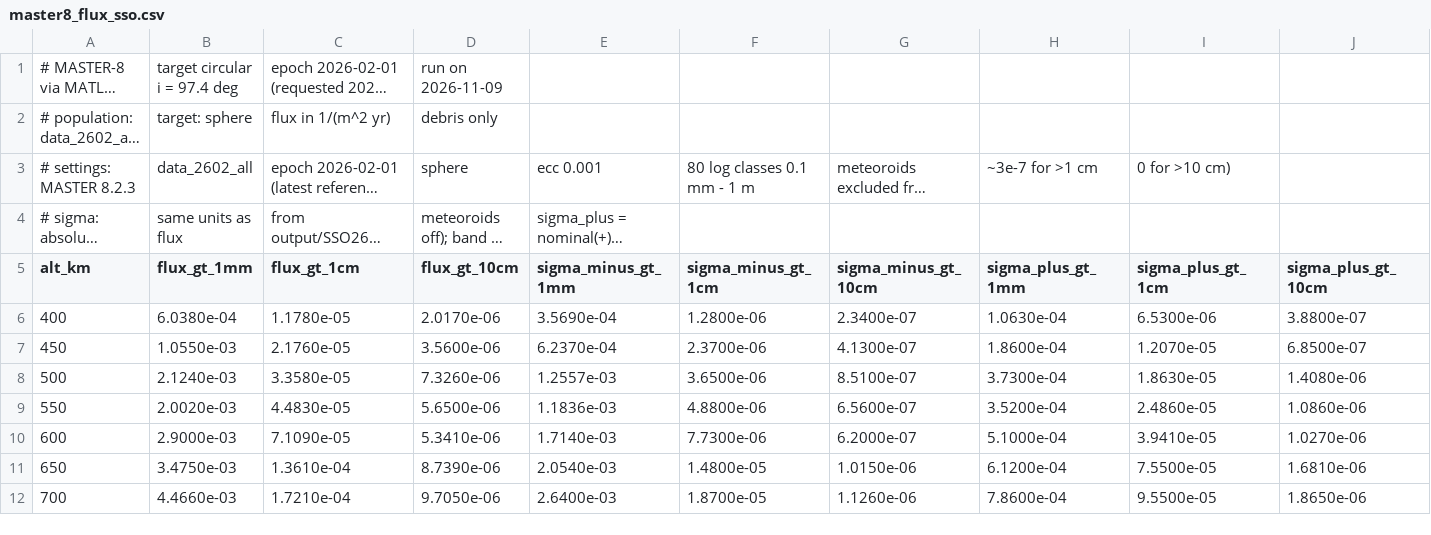
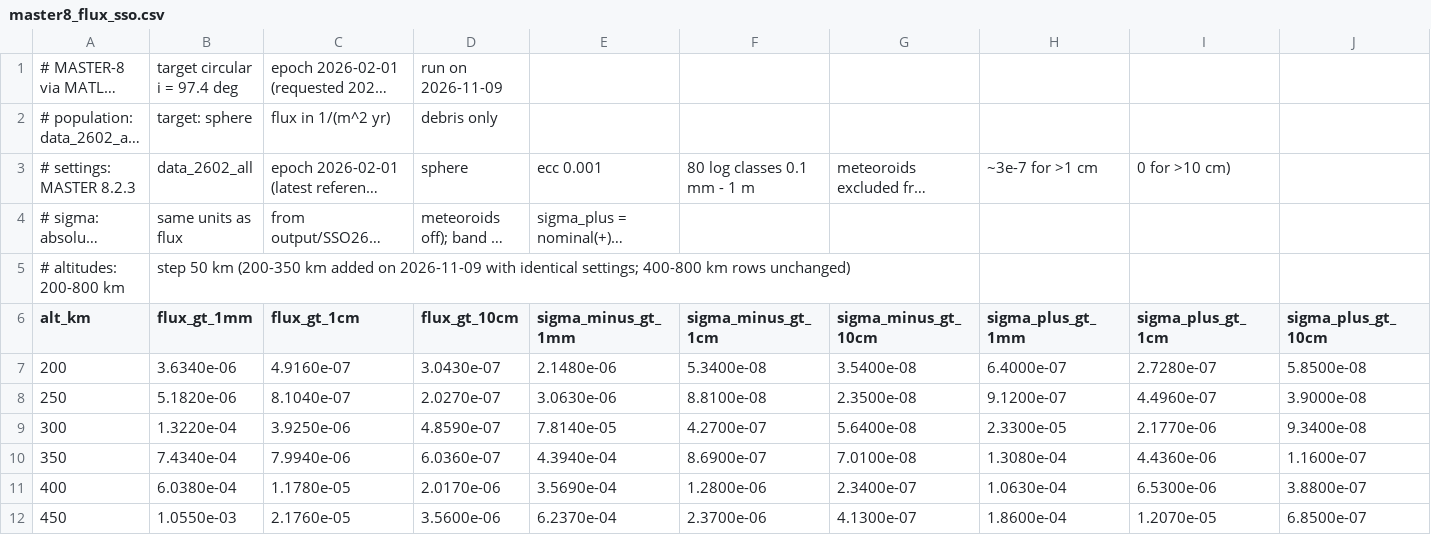
Before and after one commit to MicheleRamalli/constellation-lifecycle-sim, a CSV file: inputs/master8_flux_sso.csv, drawn as a sheet; only a part is shown; the shorter side is filled out with more unchanged rows; long unchanged cells end in …; the diff names each change by its address in the sheet, - before the commit and + after, or states it on an @@ line.

Commit message:
MASTER-8 flux: add 200-350 km (same settings), 400-800 km unchanged

```diff
--- a/inputs/master8_flux_sso.csv
+++ b/inputs/master8_flux_sso.csv
+row 5: # altitudes: 200-800 km | step 50 km (200-350 km added on 2026-11-09 with identical settings; 400-800 km rows unchanged)
+row 7: 200 | 3.6340e-06 | 4.9160e-07 | 3.0430e-07 | 2.1480e-06 | 5.3400e-08 | 3.5400e-08 | 6.4000e-07 | 2.7280e-07 | 5.8500e-08
+row 8: 250 | 5.1820e-06 | 8.1040e-07 | 2.0270e-07 | 3.0630e-06 | 8.8100e-08 | 2.3500e-08 | 9.1200e-07 | 4.4960e-07 | 3.9000e-08
+row 9: 300 | 1.3220e-04 | 3.9250e-06 | 4.8590e-07 | 7.8140e-05 | 4.2700e-07 | 5.6400e-08 | 2.3300e-05 | 2.1770e-06 | 9.3400e-08
+row 10: 350 | 7.4340e-04 | 7.9940e-06 | 6.0360e-07 | 4.3940e-04 | 8.6900e-07 | 7.0100e-08 | 1.3080e-04 | 4.4360e-06 | 1.1600e-07
```
